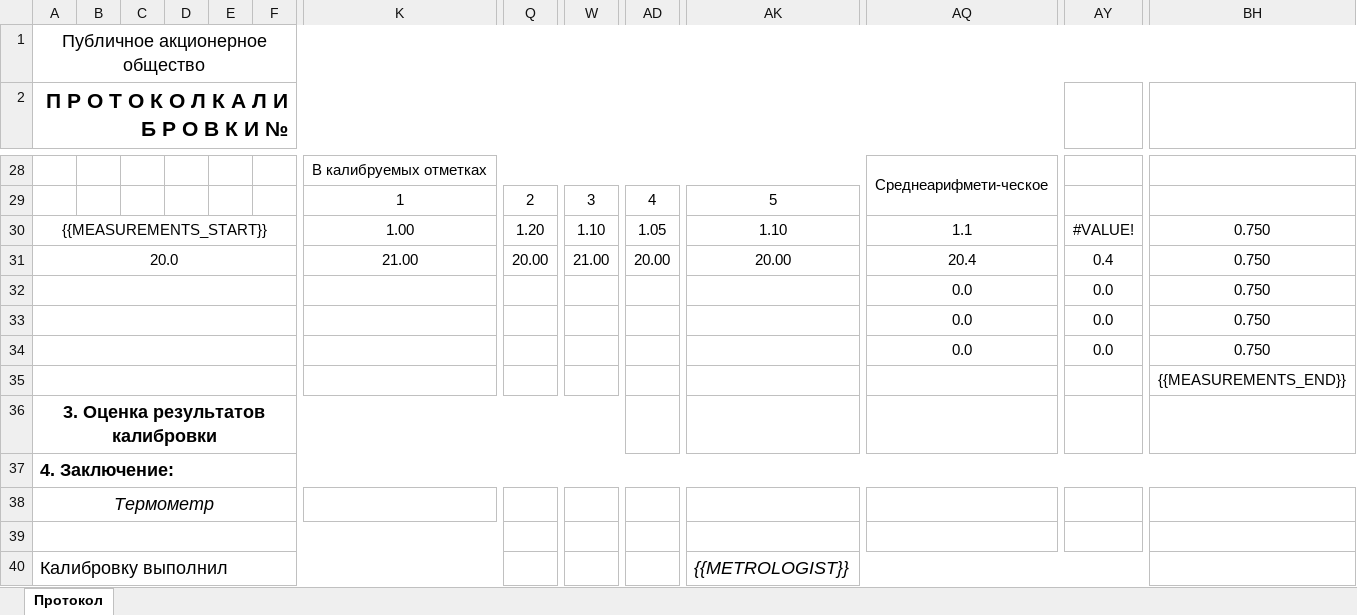
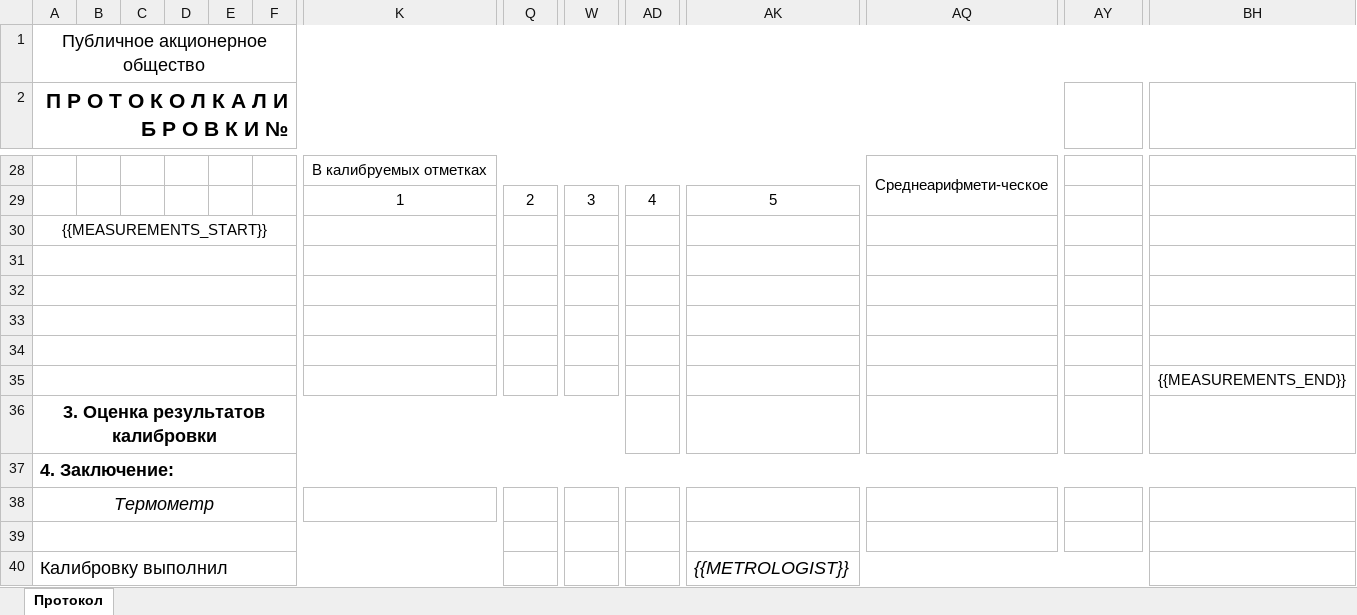
Before and after one commit to Nynoko228/Interpreter, an Excel workbook: Protocol poverki/Testiruem/Копия_Термометр_стеклянный_(1)_редактированный — копия.xlsx, sheet Протокол, drawn as a sheet; only a part is shown, gaps mark what is left out; values as stored, in another font and other column widths than the file's, no borders; charts and pictures not drawn; removed rows and columns are numbered as before the commit, all else as after; rows hold the shown columns only; the diff names each change by its address in the sheet, - before the commit and + after, or states it on an @@ line.

```diff
--- a/Protocol poverki/Testiruem/Копия_Термометр_стеклянный_(1)_редактированный — копия.xlsx (sheet Протокол)
+++ b/Protocol poverki/Testiruem/Копия_Термометр_стеклянный_(1)_редактированный — копия.xlsx (sheet Протокол)
-row 30: {{MEASUREMENTS_START}} |  |  |  |  |  | 1.00 | 1.20 | 1.10 | 1.05 | 1.10 | 1.1 | #VALUE! | 0.750
+row 30: {{MEASUREMENTS_START}}
-row 31: 20.0 |  |  |  |  |  | 21.00 | 20.00 | 21.00 | 20.00 | 20.00 | 20.4 | 0.4 | 0.750
+row 31: (empty)
-row 32:  |  |  |  |  |  |  |  |  |  |  | 0.0 | 0.0 | 0.750
+row 32: (empty)
-row 33:  |  |  |  |  |  |  |  |  |  |  | 0.0 | 0.0 | 0.750
+row 33: (empty)
-row 34:  |  |  |  |  |  |  |  |  |  |  | 0.0 | 0.0 | 0.750
+row 34: (empty)
```
Also changed, not shown: Protocol poverki/Testiruem/Копия_Термометр_стеклянный_(1)_редактированный — копия(2).xlsx, Protocol poverki/Testiruem/Копия_Термометр_стеклянный_(2).xlsx, 14 other files.
